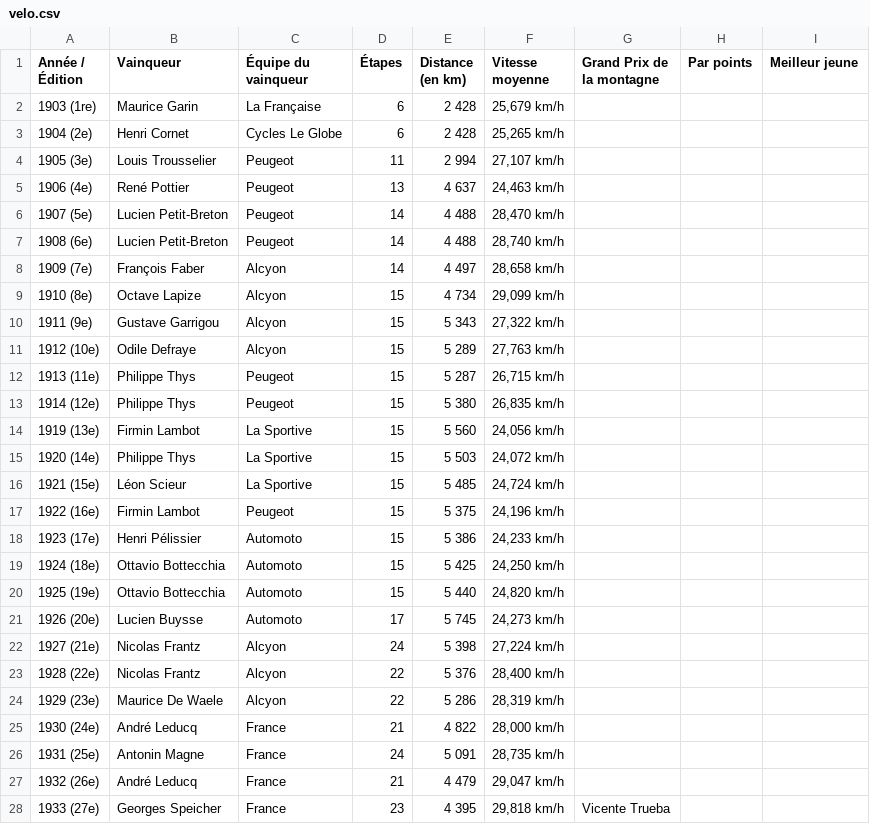
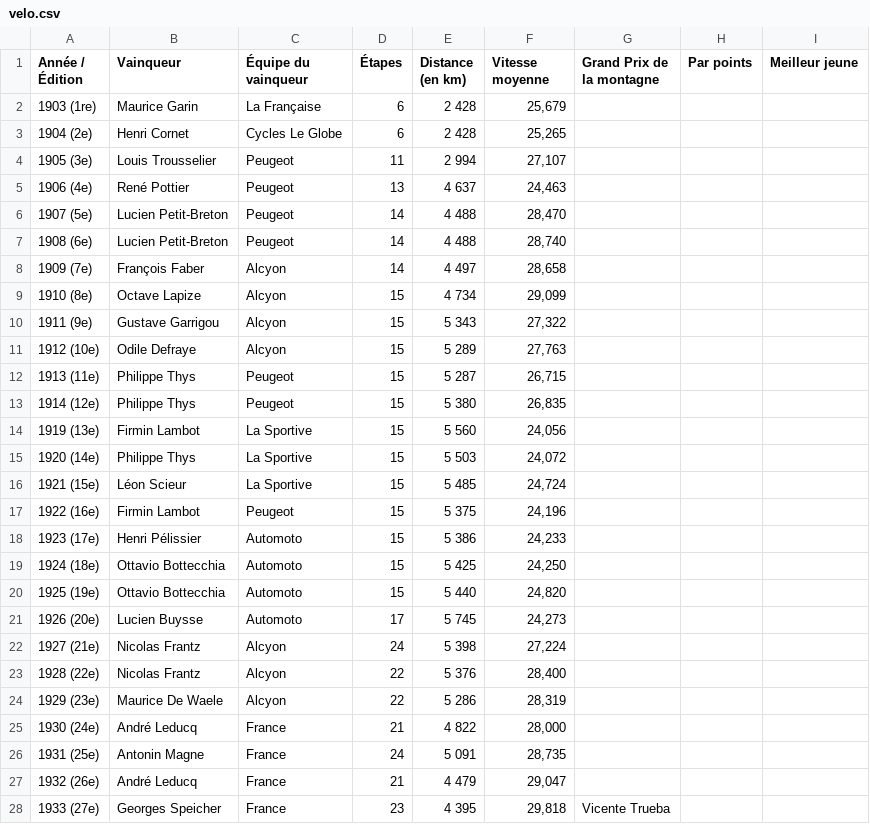
Before and after one commit to ikario404/le-grand-tour, a CSV file: data/velo.csv, drawn as a sheet; only a part is shown; the diff covers the shown part only.

```diff
--- a/data/velo.csv
+++ b/data/velo.csv
@@ -1,28 +1,28 @@
 "Année / Édition","Vainqueur","Équipe du vainqueur","Étapes","Distance (en km)","Vitesse moyenne","Grand Prix de la montagne","Par points","Meilleur jeune"
-"1903 (1re)","Maurice Garin","La Française","6","2 428","25,679 km/h","","",""
-"1904 (2e)","Henri Cornet","Cycles Le Globe","6","2 428","25,265 km/h","","",""
-"1905 (3e)","Louis Trousselier","Peugeot","11","2 994","27,107 km/h","","",""
-"1906 (4e)","René Pottier","Peugeot","13","4 637","24,463 km/h","","",""
-"1907 (5e)","Lucien Petit-Breton","Peugeot","14","4 488","28,470 km/h","","",""
-"1908 (6e)","Lucien Petit-Breton","Peugeot","14","4 488","28,740 km/h","","",""
-"1909 (7e)","François Faber","Alcyon","14","4 497","28,658 km/h","","",""
-"1910 (8e)","Octave Lapize","Alcyon","15","4 734","29,099 km/h","","",""
-"1911 (9e)","Gustave Garrigou","Alcyon","15","5 343","27,322 km/h","","",""
-"1912 (10e)","Odile Defraye","Alcyon","15","5 289","27,763 km/h","","",""
-"1913 (11e)","Philippe Thys","Peugeot","15","5 287","26,715 km/h","","",""
-"1914 (12e)","Philippe Thys","Peugeot","15","5 380","26,835 km/h","","",""
-"1919 (13e)","Firmin Lambot","La Sportive","15","5 560","24,056 km/h","","",""
-"1920 (14e)","Philippe Thys","La Sportive","15","5 503","24,072 km/h","","",""
-"1921 (15e)","Léon Scieur","La Sportive","15","5 485","24,724 km/h","","",""
-"1922 (16e)","Firmin Lambot","Peugeot","15","5 375","24,196 km/h","","",""
-"1923 (17e)","Henri Pélissier","Automoto","15","5 386","24,233 km/h","","",""
-"1924 (18e)","Ottavio Bottecchia","Automoto","15","5 425","24,250 km/h","","",""
-"1925 (19e)","Ottavio Bottecchia","Automoto","15","5 440","24,820 km/h","","",""
-"1926 (20e)","Lucien Buysse","Automoto","17","5 745","24,273 km/h","","",""
-"1927 (21e)","Nicolas Frantz","Alcyon","24","5 398","27,224 km/h","","",""
-"1928 (22e)","Nicolas Frantz","Alcyon","22","5 376","28,400 km/h","","",""
-"1929 (23e)","Maurice De Waele","Alcyon","22","5 286","28,319 km/h","","",""
-"1930 (24e)","André Leducq","France","21","4 822","28,000 km/h","","",""
-"1931 (25e)","Antonin Magne","France","24","5 091","28,735 km/h","","",""
-"1932 (26e)","André Leducq","France","21","4 479","29,047 km/h","","",""
-"1933 (27e)","Georges Speicher","France","23","4 395","29,818 km/h","Vicente Trueba","",""
+"1903 (1re)","Maurice Garin","La Française","6","2 428","25,679","","",""
+"1904 (2e)","Henri Cornet","Cycles Le Globe","6","2 428","25,265","","",""
+"1905 (3e)","Louis Trousselier","Peugeot","11","2 994","27,107","","",""
+"1906 (4e)","René Pottier","Peugeot","13","4 637","24,463","","",""
+"1907 (5e)","Lucien Petit-Breton","Peugeot","14","4 488","28,470","","",""
+"1908 (6e)","Lucien Petit-Breton","Peugeot","14","4 488","28,740","","",""
+"1909 (7e)","François Faber","Alcyon","14","4 497","28,658","","",""
+"1910 (8e)","Octave Lapize","Alcyon","15","4 734","29,099","","",""
+"1911 (9e)","Gustave Garrigou","Alcyon","15","5 343","27,322","","",""
+"1912 (10e)","Odile Defraye","Alcyon","15","5 289","27,763","","",""
+"1913 (11e)","Philippe Thys","Peugeot","15","5 287","26,715","","",""
+"1914 (12e)","Philippe Thys","Peugeot","15","5 380","26,835","","",""
+"1919 (13e)","Firmin Lambot","La Sportive","15","5 560","24,056","","",""
+"1920 (14e)","Philippe Thys","La Sportive","15","5 503","24,072","","",""
+"1921 (15e)","Léon Scieur","La Sportive","15","5 485","24,724","","",""
+"1922 (16e)","Firmin Lambot","Peugeot","15","5 375","24,196","","",""
+"1923 (17e)","Henri Pélissier","Automoto","15","5 386","24,233","","",""
+"1924 (18e)","Ottavio Bottecchia","Automoto","15","5 425","24,250","","",""
+"1925 (19e)","Ottavio Bottecchia","Automoto","15","5 440","24,820","","",""
+"1926 (20e)","Lucien Buysse","Automoto","17","5 745","24,273","","",""
+"1927 (21e)","Nicolas Frantz","Alcyon","24","5 398","27,224","","",""
+"1928 (22e)","Nicolas Frantz","Alcyon","22","5 376","28,400","","",""
+"1929 (23e)","Maurice De Waele","Alcyon","22","5 286","28,319","","",""
+"1930 (24e)","André Leducq","France","21","4 822","28,000","","",""
+"1931 (25e)","Antonin Magne","France","24","5 091","28,735","","",""
+"1932 (26e)","André Leducq","France","21","4 479","29,047","","",""
+"1933 (27e)","Georges Speicher","France","23","4 395","29,818","Vicente Trueba","",""
```
Also changed, not shown: 75 edited cells elsewhere in this file, 3 other files.
